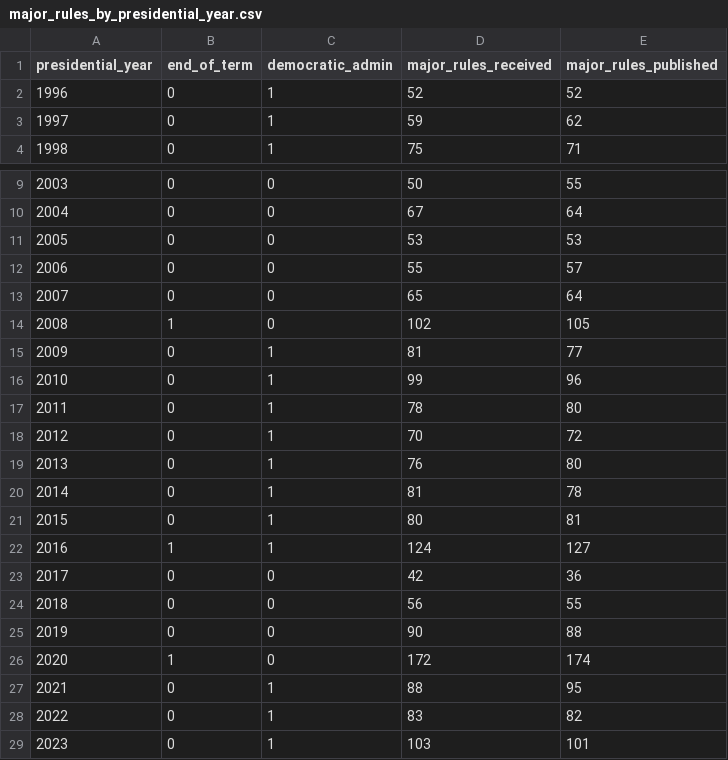
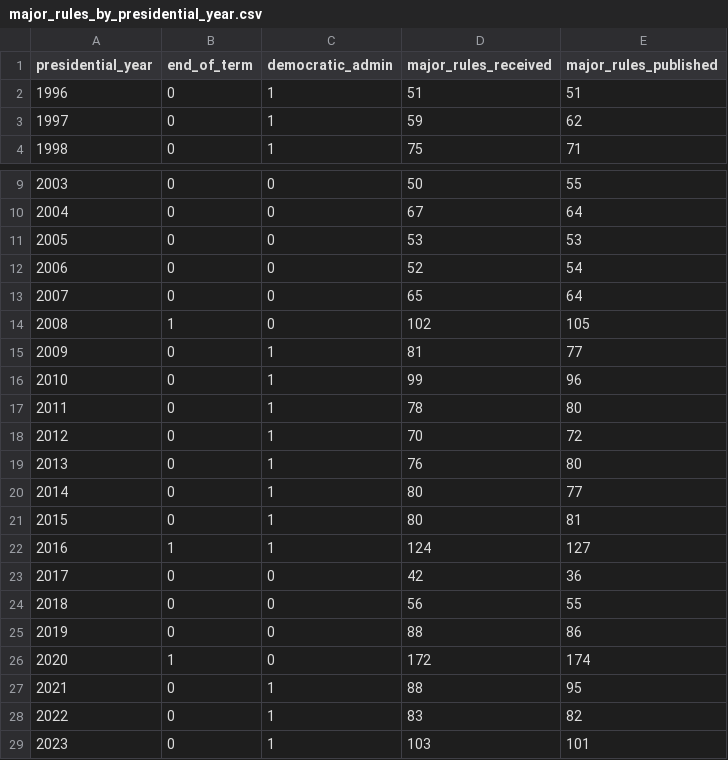
Before and after one commit to regulatorystudies/Reg-Stats, a CSV file: data/major_rules/major_rules_by_presidential_year.csv, drawn as a sheet; only a part is shown, gaps mark what is left out.

Commit message:
identify and filter duplicates
now identify based on unique FR citation and major rule report

```diff
--- a/data/major_rules/major_rules_by_presidential_year.csv
+++ b/data/major_rules/major_rules_by_presidential_year.csv
@@ -1,3 +1,3 @@
 presidential_year,end_of_term,democratic_admin,major_rules_received,major_rules_published
-1996,0,1,52,52
+1996,0,1,51,51
 1997,0,1,59,62
@@ -11,3 +11,3 @@ presidential_year,end_of_term,democratic_admin,major_rules_received,major_rules_
 2005,0,0,53,53
-2006,0,0,55,57
+2006,0,0,52,54
 2007,0,0,65,64
@@ -19,3 +19,3 @@ presidential_year,end_of_term,democratic_admin,major_rules_received,major_rules_
 2013,0,1,76,80
-2014,0,1,81,78
+2014,0,1,80,77
 2015,0,1,80,81
@@ -24,3 +24,3 @@ presidential_year,end_of_term,democratic_admin,major_rules_received,major_rules_
 2018,0,0,56,55
-2019,0,0,90,88
+2019,0,0,88,86
 2020,1,0,172,174
```
Also changed, not shown: 2 other files.
